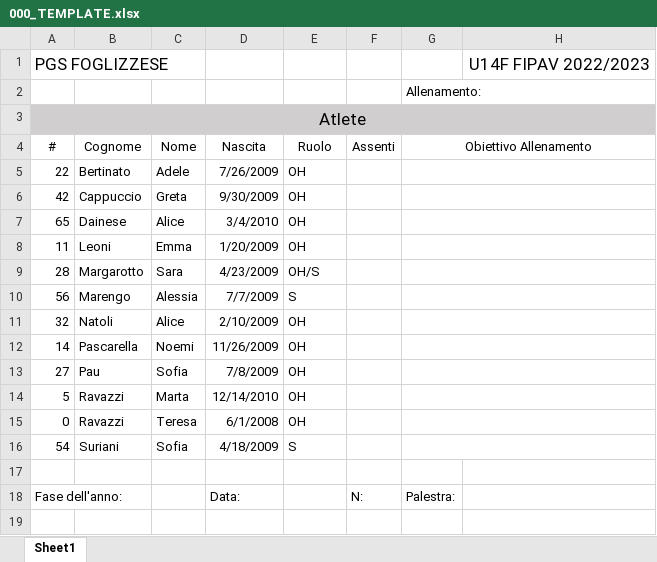
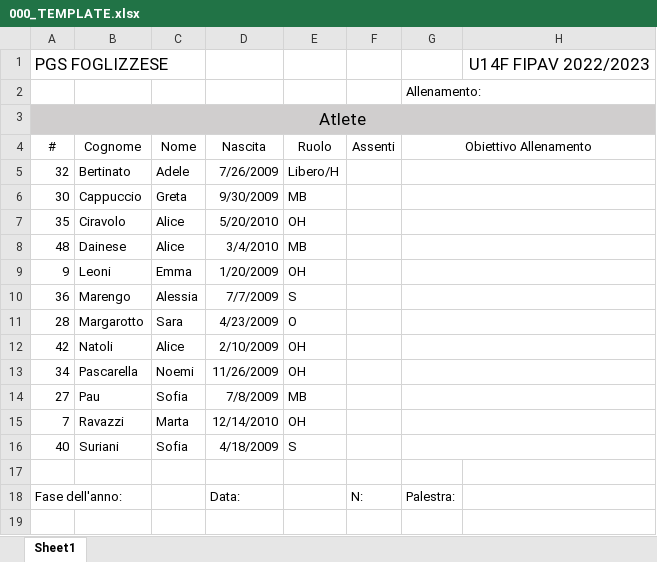
Before and after one commit to mchiapello/U14F_blog_2223, an Excel workbook: data/000_allenamenti/000_TEMPLATE.xlsx, sheet Sheet1, drawn as a sheet; only a part is shown; values as stored, in another font and other column widths than the file's, no borders; charts and pictures not drawn; removed rows and columns are numbered as before the commit, all else as after; the diff covers the shown part only; the diff names each change by its address in the sheet, - before the commit and + after, or states it on an @@ line.

Commit message:
Update foglio allenamenti -- aggiunta Alice C

```diff
--- a/data/000_allenamenti/000_TEMPLATE.xlsx (sheet Sheet1)
+++ b/data/000_allenamenti/000_TEMPLATE.xlsx (sheet Sheet1)
-A5 (#): 22
+A5 (#): 32
-E5 (Ruolo): OH
+E5 (Ruolo): Libero/H
-A6 (#): 42
+A6 (#): 30
-E6 (Ruolo): OH
+E6 (Ruolo): MB
+row 7: 35 | Ciravolo | Alice | 5/20/2010 | OH
-A8 (#): 65
+A8 (#): 48
-E8 (Ruolo): OH
+E8 (Ruolo): MB
-A9 (#): 11
+A9 (#): 9
+row 10: 36 | Marengo | Alessia | 7/7/2009 | S
-E11 (Ruolo): OH/S
+E11 (Ruolo): O
-row 10: 56 | Marengo | Alessia | 7/7/2009 | S
-A12 (#): 32
+A12 (#): 42
-A13 (#): 14
+A13 (#): 34
-E14 (Ruolo): OH
+E14 (Ruolo): MB
-A15 (#): 5
+A15 (#): 7
-row 15: 0 | Ravazzi | Teresa | 6/1/2008 | OH
-A16 (#): 54
+A16 (#): 40
```
Also changed, not shown: 71 removed rows elsewhere in this sheet, charts or pictures.
